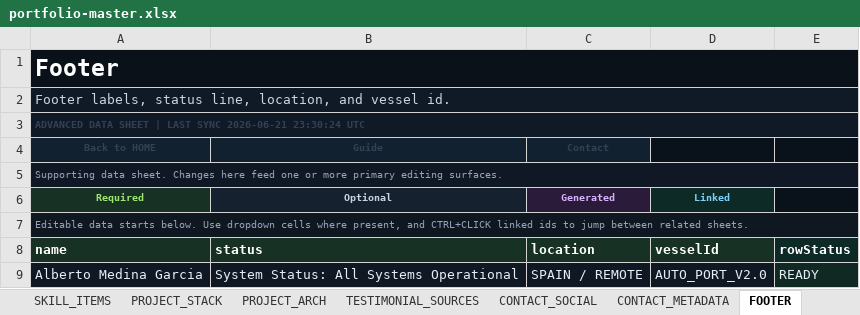
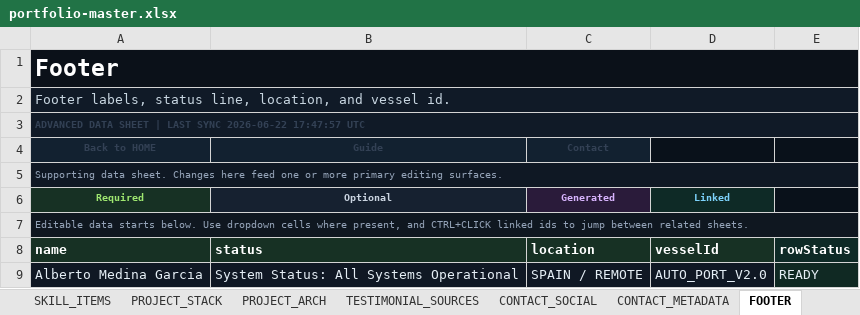
Before and after one commit to Albjav12345/amedina-dev, an Excel workbook: src/data/content/portfolio-master.xlsx, sheet FOOTER, drawn as a sheet; values as stored, in another font and other column widths than the file's, no borders; the diff names each change by its address in the sheet, - before the commit and + after, or states it on an @@ line.

```diff
--- a/src/data/content/portfolio-master.xlsx (sheet FOOTER)
+++ b/src/data/content/portfolio-master.xlsx (sheet FOOTER)
-A3 (Back to HOME): …LAST SYNC 2026-06-21 23:30:24 UTC
+A3 (Back to HOME): …LAST SYNC 2026-06-22 17:47:57 UTC
```
Also changed, not shown: sheet HERO, sheet NAVIGATION_CONFIG, sheet HERO_METADATA, sheet TERMINAL_CAPABILITIES, sheet ABOUT_BIO, sheet TERMINAL, 19 more sheets, 3 other files.
